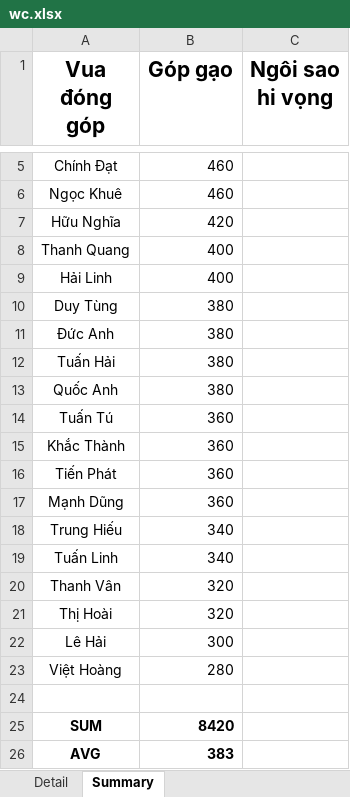
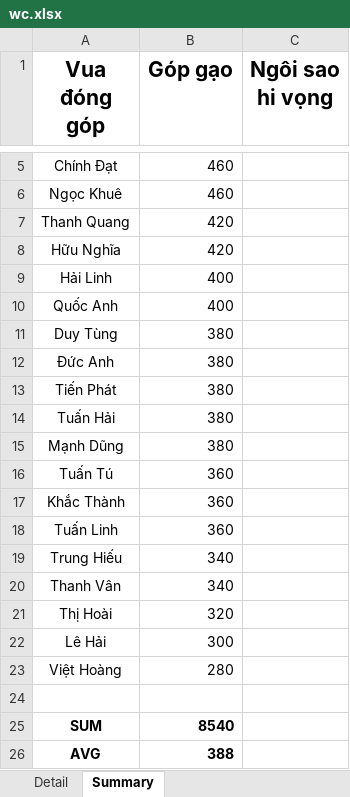
Before and after one commit to Lucifer-02/wc, an Excel workbook: wc.xlsx, sheet Summary, drawn as a sheet; only a part is shown, gaps mark what is left out; values as stored, in another font and other column widths than the file's, no borders; charts and pictures not drawn; removed rows and columns are numbered as before the commit, all else as after; the diff names each change by its address in the sheet, - before the commit and + after, or states it on an @@ line.

```diff
--- a/wc.xlsx (sheet Summary)
+++ b/wc.xlsx (sheet Summary)
+row 7: Thanh Quang | 420
-row 8: Thanh Quang | 400
+row 10: Quốc Anh | 400
+row 13: Tiến Phát | 380
-A15 (Vua đóng góp): Quốc Anh
+A15 (Vua đóng góp): Mạnh Dũng
-A18 (Vua đóng góp): Tiến Phát
+A18 (Vua đóng góp): Tuấn Linh
-row 17: Mạnh Dũng | 360
-row 19: Tuấn Linh | 340
-B20 (Góp gạo): 320
+B20 (Góp gạo): 340
-B25 (Góp gạo): 8420
+B25 (Góp gạo): 8540
-B26 (Góp gạo): 383
+B26 (Góp gạo): 388
```
Also changed, not shown: sheet Detail, formulas that keep their value, 3 other files.
